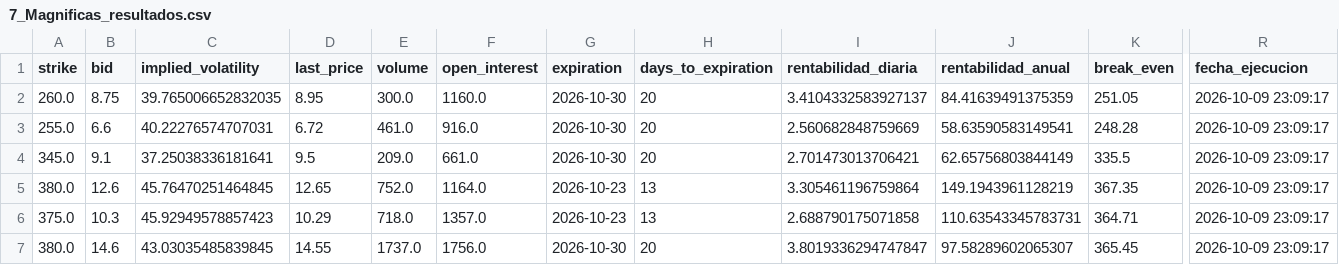
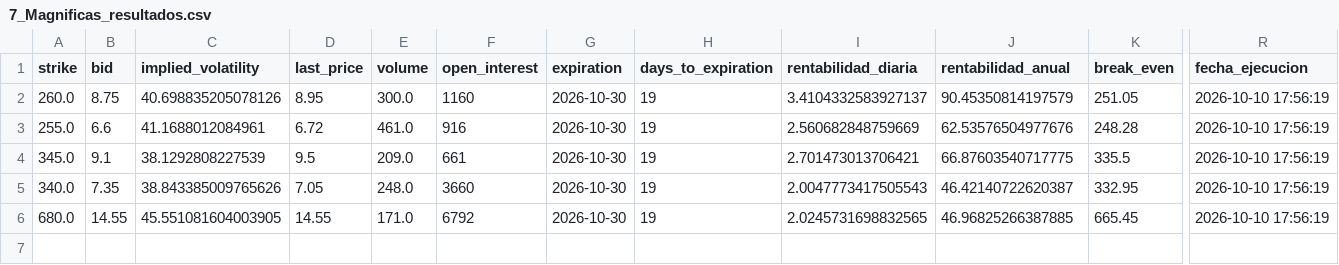
Before and after one commit to rubenm1906/short-put-openai, a CSV file: storage/7_Magnificas_resultados.csv, drawn as a sheet; only a part is shown, gaps mark what is left out; removed rows and columns are numbered as before the commit, all else as after; rows hold the shown columns only; the diff names each change by its address in the sheet, - before the commit and + after, or states it on an @@ line.

Commit message:
Update resultados diarios

```diff
--- a/storage/7_Magnificas_resultados.csv
+++ b/storage/7_Magnificas_resultados.csv
-C2 (implied_volatility): 39.765006652832035
+C2 (implied_volatility): 40.698835205078126
-F2 (open_interest): 1160.0
+F2 (open_interest): 1160
-H2:H4 (days_to_expiration): 20
+H2:H4 (days_to_expiration): 19
-J2 (rentabilidad_anual): 84.41639491375359
+J2 (rentabilidad_anual): 90.45350814197579
-R2:R4 (fecha_ejecucion): 2026-10-09 23:09:17
+R2:R4 (fecha_ejecucion): 2026-10-10 17:56:19
-C3 (implied_volatility): 40.22276574707031
+C3 (implied_volatility): 41.1688012084961
-F3 (open_interest): 916.0
+F3 (open_interest): 916
-J3 (rentabilidad_anual): 58.63590583149541
+J3 (rentabilidad_anual): 62.53576504977676
-C4 (implied_volatility): 37.25038336181641
+C4 (implied_volatility): 38.1292808227539
-F4 (open_interest): 661.0
+F4 (open_interest): 661
-J4 (rentabilidad_anual): 62.65756803844149
+J4 (rentabilidad_anual): 66.87603540717775
-row 5: 380.0 | 12.6 | 45.76470251464845 | 12.65 | 752.0 | 1164.0 | 2026-10-23 | 13 | 3.305461196759864 | 149.1943961128219 | 367.35 | 2026-10-09 23:09:17
-row 6: 375.0 | 10.3 | 45.92949578857423 | 10.29 | 718.0 | 1357.0 | 2026-10-23 | 13 | 2.688790175071858 | 110.63543345783731 | 364.71 | 2026-10-09 23:09:17
-row 7: 380.0 | 14.6 | 43.03035485839845 | 14.55 | 1737.0 | 1756.0 | 2026-10-30 | 20 | 3.8019336294747847 | 97.58289602065307 | 365.45 | 2026-10-09 23:09:17
+row 5: 340.0 | 7.35 | 38.843385009765626 | 7.05 | 248.0 | 3660 | 2026-10-30 | 19 | 2.0047773417505543 | 46.42140722620387 | 332.95 | 2026-10-10 17:56:19
+row 6: 680.0 | 14.55 | 45.551081604003905 | 14.55 | 171.0 | 6792 | 2026-10-30 | 19 | 2.0245731698832565 | 46.96825266387885 | 665.45 | 2026-10-10 17:56:19
```
Also changed, not shown: storage/Shortlist_ruben_resultados.csv, storage/Top 10 Nasdap_resultados.csv, 11 other files.
